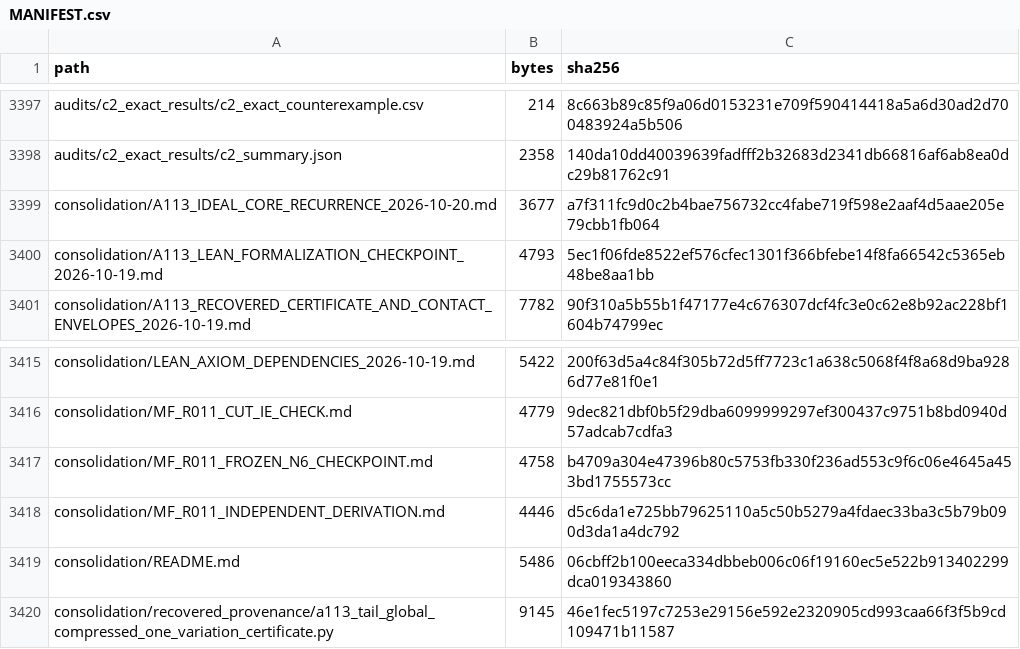
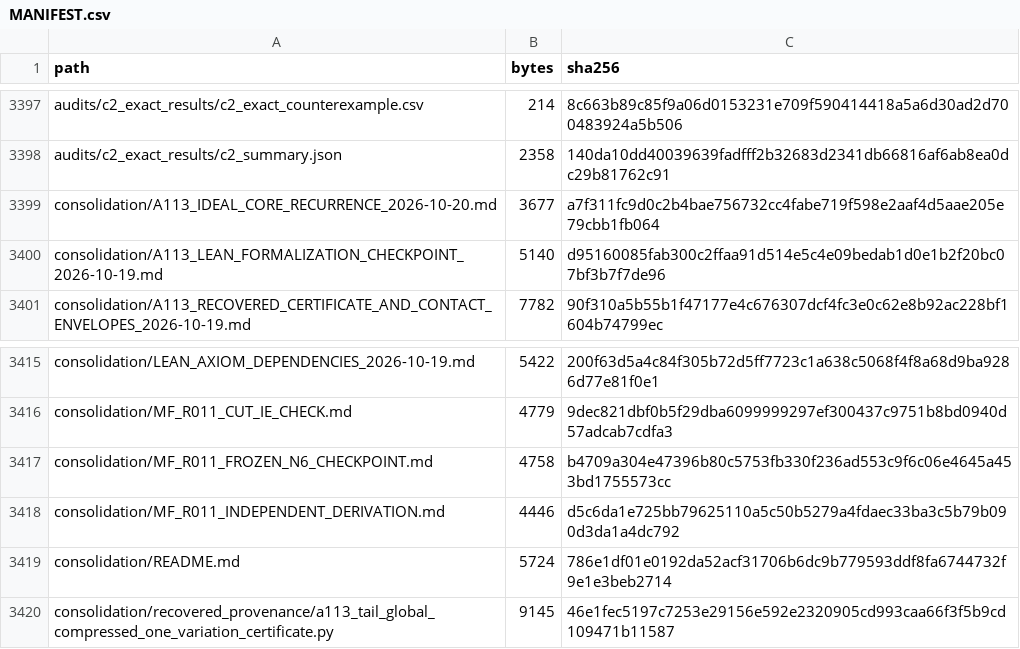
Before and after one commit to DevHabito/precategorical-modal-field-framework, a CSV file: MANIFEST.csv, drawn as a sheet; only a part is shown, gaps mark what is left out.

```diff
--- a/MANIFEST.csv
+++ b/MANIFEST.csv
@@ -3399,3 +3399,3 @@ audits/c2_exact_results/c2_summary.json,2358,140da10dd40039639fadfff2b32683d2341
 consolidation/A113_IDEAL_CORE_RECURRENCE_2026-10-20.md,3677,a7f311fc9d0c2b4bae756732cc4fabe719f598e2aaf4d5aae205e79cbb1fb064
-consolidation/A113_LEAN_FORMALIZATION_CHECKPOINT_2026-10-19.md,4793,5ec1f06fde8522ef576cfec1301f366bfebe14f8fa66542c5365eb48be8aa1bb
+consolidation/A113_LEAN_FORMALIZATION_CHECKPOINT_2026-10-19.md,5140,d95160085fab300c2ffaa91d514e5c4e09bedab1d0e1b2f20bc07bf3b7f7de96
 consolidation/A113_RECOVERED_CERTIFICATE_AND_CONTACT_ENVELOPES_2026-10-19.md,7782,90f310a5b55b1f47177e4c676307dcf4fc3e0c62e8b92ac228bf1604b74799ec
@@ -3418,3 +3418,3 @@ consolidation/MF_R011_FROZEN_N6_CHECKPOINT.md,4758,b4709a304e47396b80c5753fb330f
 consolidation/MF_R011_INDEPENDENT_DERIVATION.md,4446,d5c6da1e725bb79625110a5c50b5279a4fdaec33ba3c5b79b090d3da1a4dc792
-consolidation/README.md,5486,06cbff2b100eeca334dbbeb006c06f19160ec5e522b913402299dca019343860
+consolidation/README.md,5724,786e1df01e0192da52acf31706b6dc9b779593ddf8fa6744732f9e1e3beb2714
 consolidation/recovered_provenance/a113_tail_global_compressed_one_variation_certificate.py,9145,46e1fec5197c7253e29156e592e2320905cd993caa66f3f5b9cd109471b11587
```
Also changed, not shown: 1 other file.
